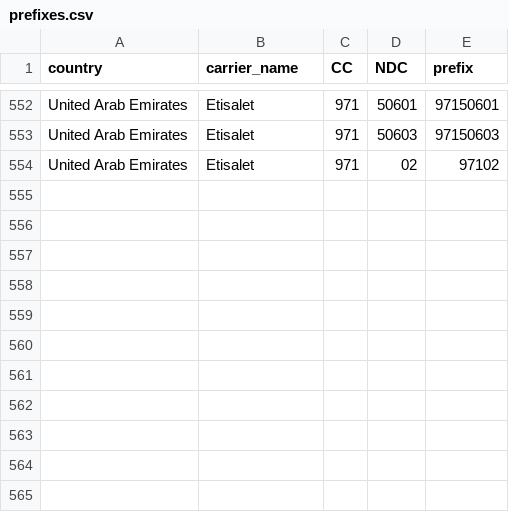
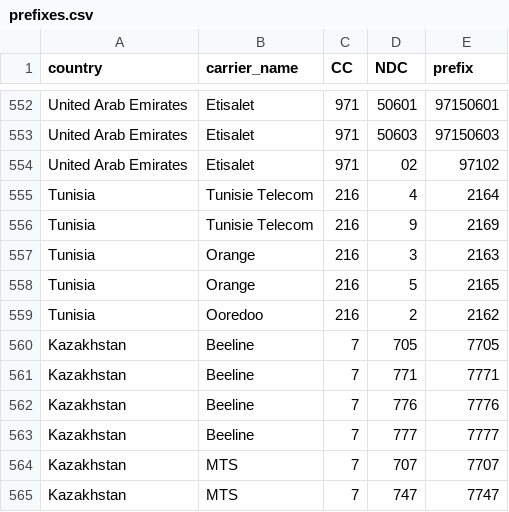
Before and after one commit to mezni/analytics, a CSV file: config/prefixes.csv, drawn as a sheet; only a part is shown, gaps mark what is left out; the diff names each change by its address in the sheet, - before the commit and + after, or states it on an @@ line.

```diff
--- a/config/prefixes.csv
+++ b/config/prefixes.csv
+row 555: Tunisia | Tunisie Telecom | 216 | 4 | 2164
+row 556: Tunisia | Tunisie Telecom | 216 | 9 | 2169
+row 557: Tunisia | Orange | 216 | 3 | 2163
+row 558: Tunisia | Orange | 216 | 5 | 2165
+row 559: Tunisia | Ooredoo | 216 | 2 | 2162
+row 560: Kazakhstan | Beeline | 7 | 705 | 7705
+row 561: Kazakhstan | Beeline | 7 | 771 | 7771
+row 562: Kazakhstan | Beeline | 7 | 776 | 7776
+row 563: Kazakhstan | Beeline | 7 | 777 | 7777
+row 564: Kazakhstan | MTS | 7 | 707 | 7707
+row 565: Kazakhstan | MTS | 7 | 747 | 7747
```
Also changed, not shown: 16 other files.
